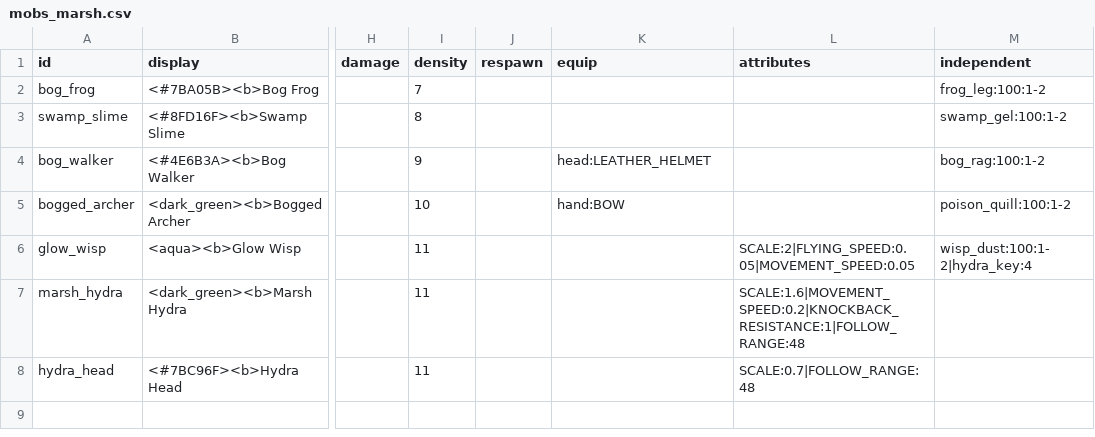
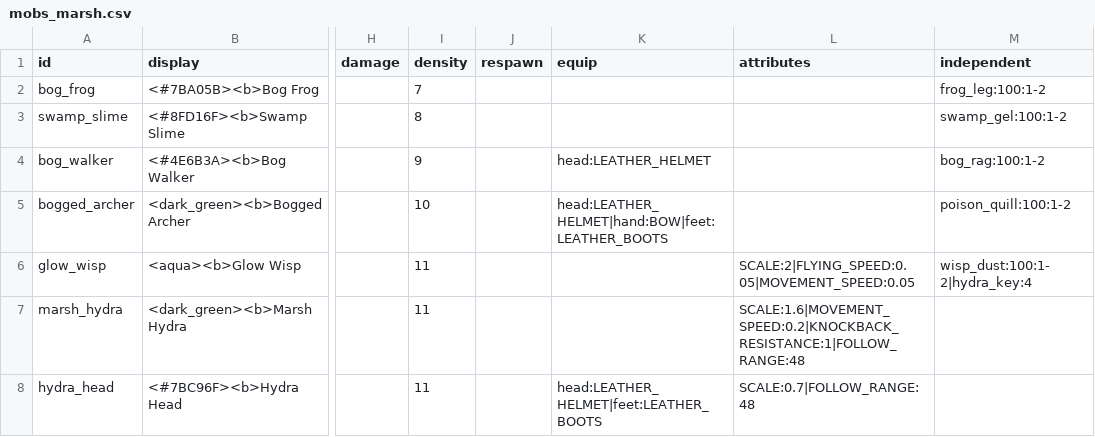
Before and after one commit to charky-p/aurora-plugin, a CSV file: scripts/data/mobs/mobs_marsh.csv, drawn as a sheet; only a part is shown, gaps mark what is left out; the diff names each change by its address in the sheet, - before the commit and + after, or states it on an @@ line.

Commit message:
[C] Bogged (the Bogged Archer and the Hydra Heads) wear a leather helmet and leather boots

```diff
--- a/scripts/data/mobs/mobs_marsh.csv
+++ b/scripts/data/mobs/mobs_marsh.csv
-K5 (equip): hand:BOW
+K5 (equip): head:LEATHER_HELMET|hand:BOW|feet:LEATHER_BOOTS
-K8 (equip): (empty)
+K8 (equip): head:LEATHER_HELMET|feet:LEATHER_BOOTS
```
Also changed, not shown: 1 other file.
